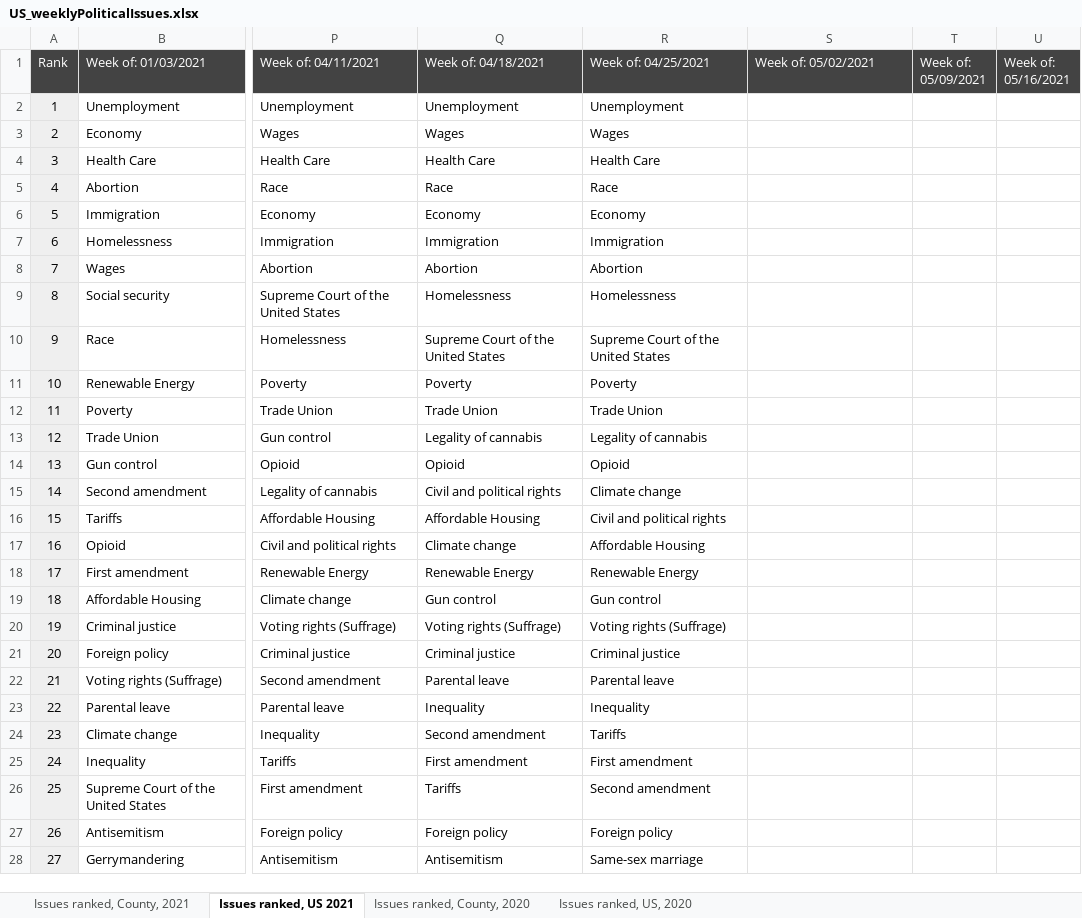
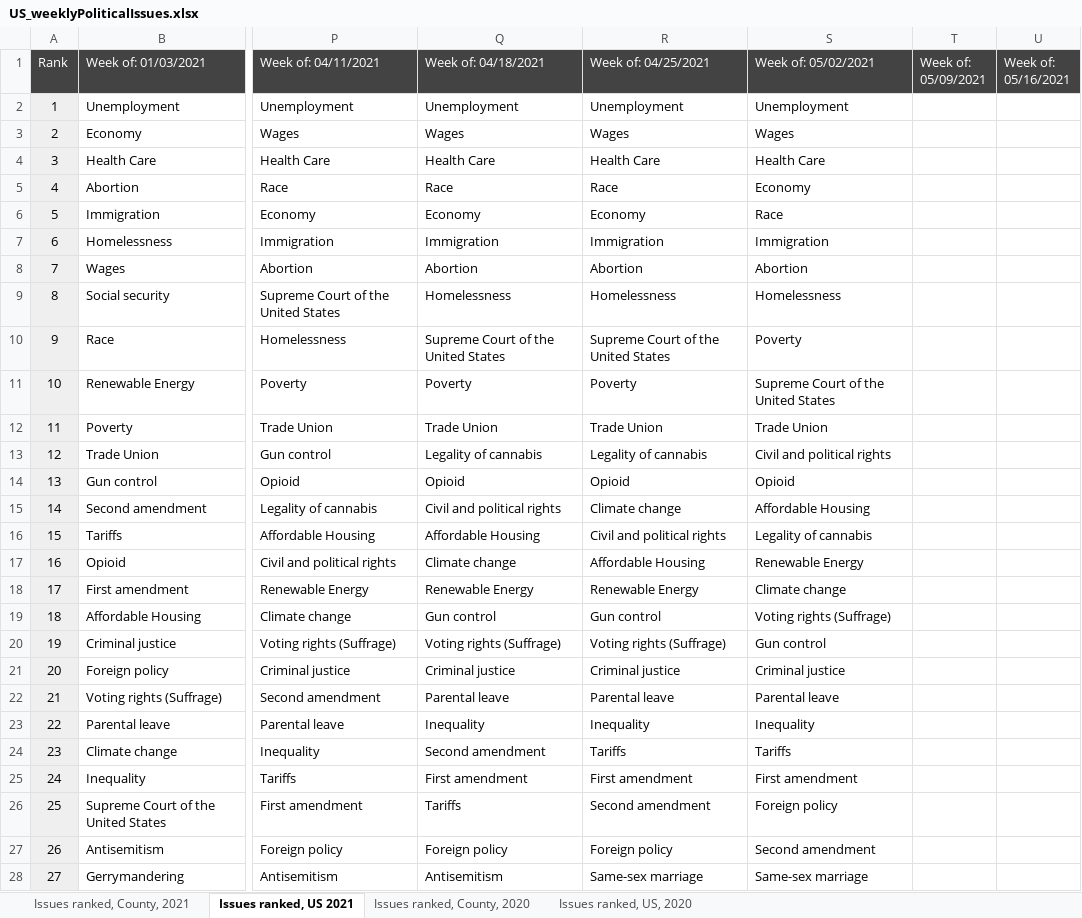
Before and after one commit to GoogleTrends/data, an Excel workbook: US_weeklyPoliticalIssues.xlsx, sheet Issues ranked, US 2021, drawn as a sheet; only a part is shown, gaps mark what is left out; values as stored, in another font and other column widths than the file's, no borders; charts and pictures not drawn; the diff covers the shown part only; the diff names each change by its address in the sheet, - before the commit and + after, or states it on an @@ line.

```diff
--- a/US_weeklyPoliticalIssues.xlsx (sheet Issues ranked, US 2021)
+++ b/US_weeklyPoliticalIssues.xlsx (sheet Issues ranked, US 2021)
-S2 (Week of: 05/02/2021): (empty)
+S2 (Week of: 05/02/2021): Unemployment
-S3 (Week of: 05/02/2021): (empty)
+S3 (Week of: 05/02/2021): Wages
-S4 (Week of: 05/02/2021): (empty)
+S4 (Week of: 05/02/2021): Health Care
-S5 (Week of: 05/02/2021): (empty)
+S5 (Week of: 05/02/2021): Economy
-S6 (Week of: 05/02/2021): (empty)
+S6 (Week of: 05/02/2021): Race
-S7 (Week of: 05/02/2021): (empty)
+S7 (Week of: 05/02/2021): Immigration
-S8 (Week of: 05/02/2021): (empty)
+S8 (Week of: 05/02/2021): Abortion
-S9 (Week of: 05/02/2021): (empty)
+S9 (Week of: 05/02/2021): Homelessness
-S10 (Week of: 05/02/2021): (empty)
+S10 (Week of: 05/02/2021): Poverty
-S11 (Week of: 05/02/2021): (empty)
+S11 (Week of: 05/02/2021): Supreme Court of the United States
-S12 (Week of: 05/02/2021): (empty)
+S12 (Week of: 05/02/2021): Trade Union
-S13 (Week of: 05/02/2021): (empty)
+S13 (Week of: 05/02/2021): Civil and political rights
-S14 (Week of: 05/02/2021): (empty)
+S14 (Week of: 05/02/2021): Opioid
-S15 (Week of: 05/02/2021): (empty)
+S15 (Week of: 05/02/2021): Affordable Housing
-S16 (Week of: 05/02/2021): (empty)
+S16 (Week of: 05/02/2021): Legality of cannabis
-S17 (Week of: 05/02/2021): (empty)
+S17 (Week of: 05/02/2021): Renewable Energy
-S18 (Week of: 05/02/2021): (empty)
+S18 (Week of: 05/02/2021): Climate change
-S19 (Week of: 05/02/2021): (empty)
+S19 (Week of: 05/02/2021): Voting rights (Suffrage)
-S20 (Week of: 05/02/2021): (empty)
+S20 (Week of: 05/02/2021): Gun control
-S21 (Week of: 05/02/2021): (empty)
+S21 (Week of: 05/02/2021): Criminal justice
-S22 (Week of: 05/02/2021): (empty)
+S22 (Week of: 05/02/2021): Parental leave
-S23 (Week of: 05/02/2021): (empty)
+S23 (Week of: 05/02/2021): Inequality
-S24 (Week of: 05/02/2021): (empty)
+S24 (Week of: 05/02/2021): Tariffs
-S25 (Week of: 05/02/2021): (empty)
+S25 (Week of: 05/02/2021): First amendment
-S26 (Week of: 05/02/2021): (empty)
+S26 (Week of: 05/02/2021): Foreign policy
-S27 (Week of: 05/02/2021): (empty)
+S27 (Week of: 05/02/2021): Second amendment
-S28 (Week of: 05/02/2021): (empty)
+S28 (Week of: 05/02/2021): Same-sex marriage
```
Also changed, not shown: 12 edited cells elsewhere in this sheet, sheet Issues ranked, County, 2021.
